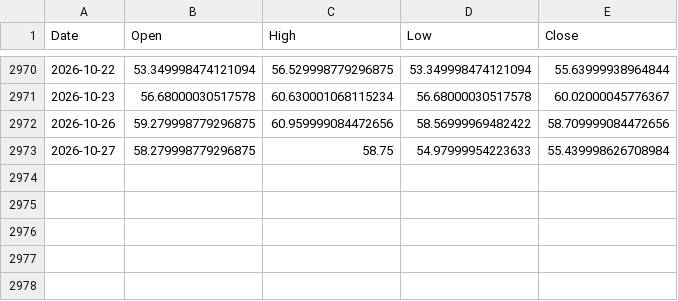
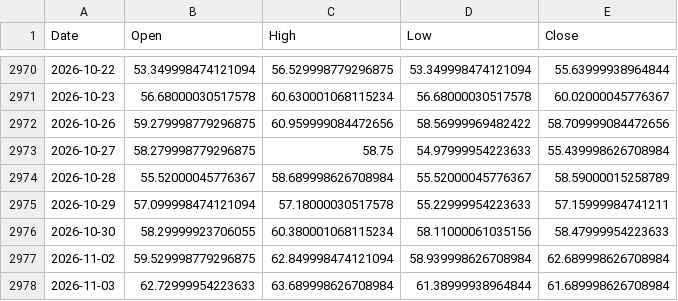
Before and after one commit to lonb3k/vol-dashboard, a CSV file: data/idx_OVX.csv, drawn as a sheet; only a part is shown, gaps mark what is left out; the diff names each change by its address in the sheet, - before the commit and + after, or states it on an @@ line.

```diff
--- a/data/idx_OVX.csv
+++ b/data/idx_OVX.csv
+row 2974: 2026-10-28 | 55.52000045776367 | 58.689998626708984 | 55.52000045776367 | 58.59000015258789
+row 2975: 2026-10-29 | 57.099998474121094 | 57.18000030517578 | 55.22999954223633 | 57.15999984741211
+row 2976: 2026-10-30 | 58.29999923706055 | 60.380001068115234 | 58.11000061035156 | 58.47999954223633
+row 2977: 2026-11-02 | 59.529998779296875 | 62.849998474121094 | 58.939998626708984 | 62.689998626708984
+row 2978: 2026-11-03 | 62.72999954223633 | 63.689998626708984 | 61.38999938964844 | 61.689998626708984
```
Also changed, not shown: data/CL_F.csv, data/GC_F.csv, 28 other files.
